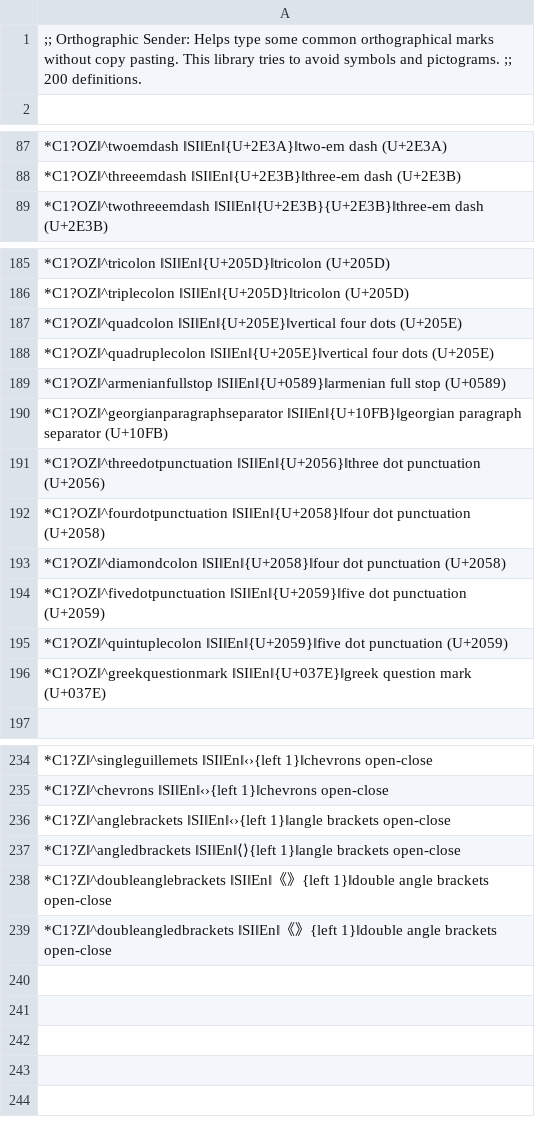
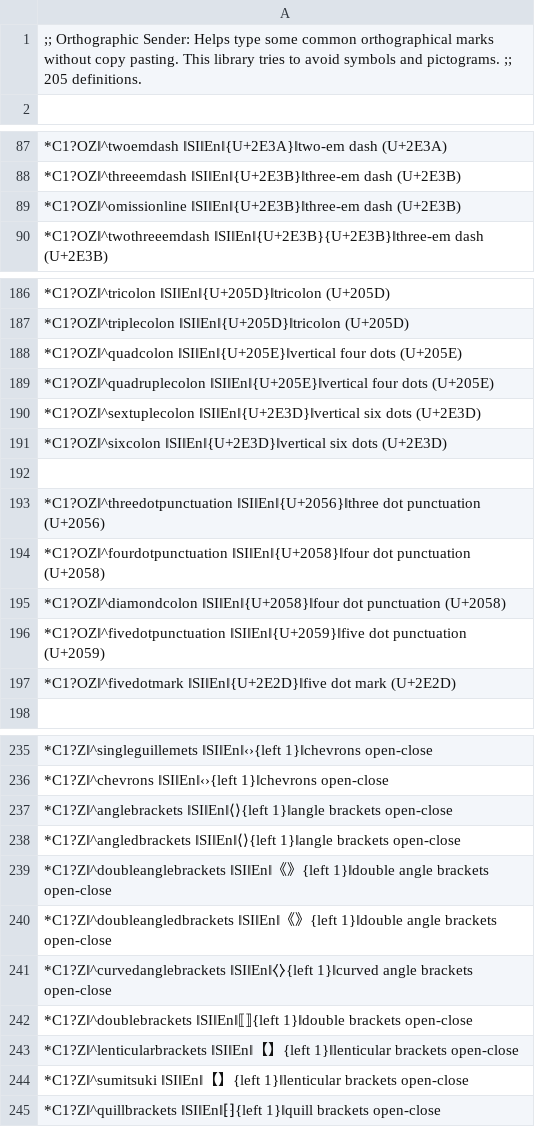
Before and after one commit to SalviaSage/Custom-Libraries, a CSV file: Unicode Senders/(Unicode Sender) Orthographic.csv, drawn as a sheet; only a part is shown, gaps mark what is left out.

Commit message:
Update (Unicode Sender) Orthographic.csv

```diff
--- a/Unicode Senders/(Unicode Sender) Orthographic.csv
+++ b/Unicode Senders/(Unicode Sender) Orthographic.csv
@@ -1,2 +1,2 @@
-;; Orthographic Sender: Helps type some common orthographical marks without copy pasting. This library tries to avoid symbols and pictograms. ;; 200 definitions.
+;; Orthographic Sender: Helps type some common orthographical marks without copy pasting. This library tries to avoid symbols and pictograms. ;; 205 definitions.
 
@@ -88,2 +88,3 @@
 *C1?OZ‖^threeemdash ‖SI‖En‖{U+2E3B}‖three-em dash (U+2E3B)
+*C1?OZ‖^omissionline ‖SI‖En‖{U+2E3B}‖three-em dash (U+2E3B)
 *C1?OZ‖^twothreeemdash ‖SI‖En‖{U+2E3B}{U+2E3B}‖three-em dash (U+2E3B)
@@ -188,4 +189,5 @@
 *C1?OZ‖^quadruplecolon ‖SI‖En‖{U+205E}‖vertical four dots (U+205E)
-*C1?OZ‖^armenianfullstop ‖SI‖En‖{U+0589}‖armenian full stop (U+0589)
-*C1?OZ‖^georgianparagraphseparator ‖SI‖En‖{U+10FB}‖georgian paragraph separator (U+10FB)
+*C1?OZ‖^sextuplecolon ‖SI‖En‖{U+2E3D}‖vertical six dots (U+2E3D)
+*C1?OZ‖^sixcolon ‖SI‖En‖{U+2E3D}‖vertical six dots (U+2E3D)
+
 *C1?OZ‖^threedotpunctuation ‖SI‖En‖{U+2056}‖three dot punctuation (U+2056)
@@ -194,4 +196,3 @@
 *C1?OZ‖^fivedotpunctuation ‖SI‖En‖{U+2059}‖five dot punctuation (U+2059)
-*C1?OZ‖^quintuplecolon ‖SI‖En‖{U+2059}‖five dot punctuation (U+2059)
-*C1?OZ‖^greekquestionmark ‖SI‖En‖{U+037E}‖greek question mark (U+037E)
+*C1?OZ‖^fivedotmark ‖SI‖En‖{U+2E2D}‖five dot mark (U+2E2D)
 
@@ -235,3 +236,3 @@
 *C1?Z‖^chevrons ‖SI‖En‖‹›{left 1}‖chevrons open-close
-*C1?Z‖^anglebrackets ‖SI‖En‖‹›{left 1}‖angle brackets open-close
+*C1?Z‖^anglebrackets ‖SI‖En‖⟨⟩{left 1}‖angle brackets open-close
 *C1?Z‖^angledbrackets ‖SI‖En‖⟨⟩{left 1}‖angle brackets open-close
@@ -239 +240,6 @@
 *C1?Z‖^doubleangledbrackets ‖SI‖En‖《》{left 1}‖double angle brackets open-close
+*C1?Z‖^curvedanglebrackets ‖SI‖En‖⧼⧽{left 1}‖curved angle brackets open-close
+*C1?Z‖^doublebrackets ‖SI‖En‖⟦⟧{left 1}‖double brackets open-close
+*C1?Z‖^lenticularbrackets ‖SI‖En‖【】{left 1}‖lenticular brackets open-close
+*C1?Z‖^sumitsuki ‖SI‖En‖【】{left 1}‖lenticular brackets open-close
+*C1?Z‖^quillbrackets ‖SI‖En‖⁅⁆{left 1}‖quill brackets open-close
```
